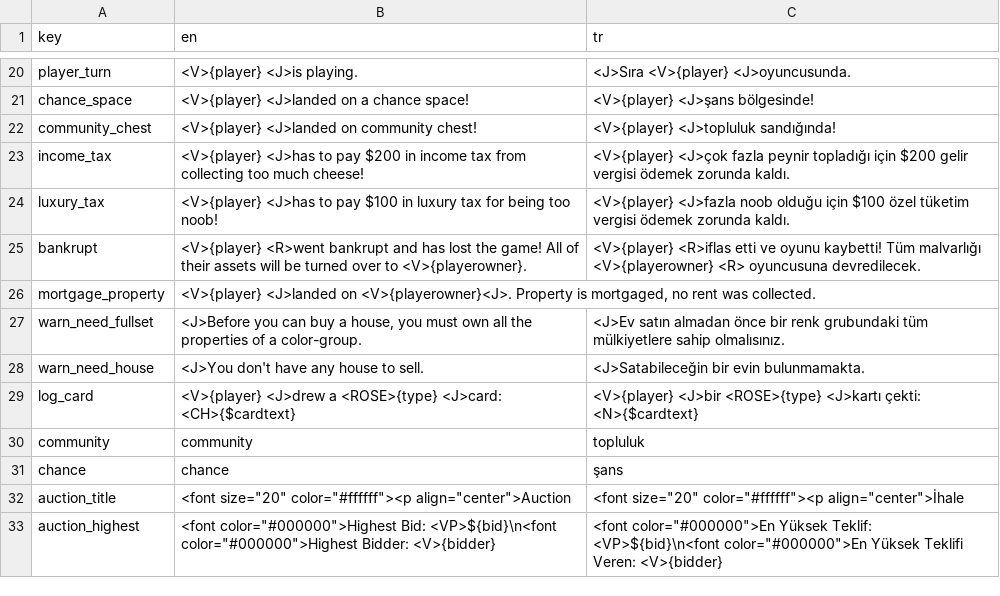
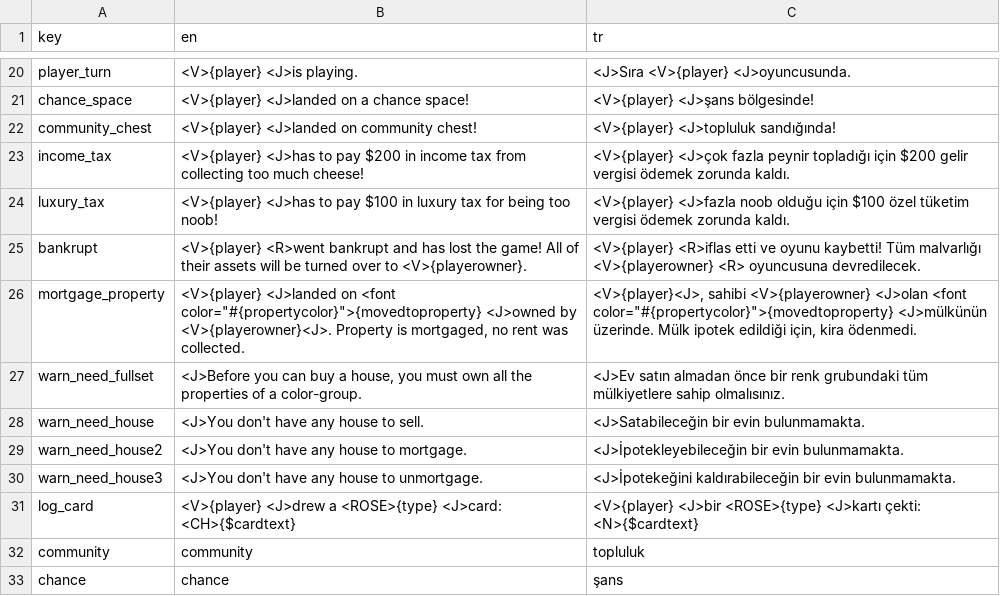
Before and after one commit to webninjasi/tfm-monopoly, a CSV file: tools/translations.csv, drawn as a sheet; only a part is shown, gaps mark what is left out; the shorter side is filled out with more unchanged rows.

Commit message:
Implement mortgage

```diff
--- a/tools/translations.csv
+++ b/tools/translations.csv
@@ -25,5 +25,7 @@ luxury_tax,<V>{player} <J>has to pay $100 in luxury tax for being too noob!,<V>{
 bankrupt,<V>{player} <R>went bankrupt and has lost the game! All of their assets will be turned over to <V>{playerowner}.,<V>{player} <R>iflas etti ve oyunu kaybetti! Tüm malvarlığı <V>{playerowner} <R> oyuncusuna devredilecek.
-mortgage_property,"<V>{player} <J>landed on <V>{playerowner}<J>. Property is mortgaged, no rent was collected.",
+mortgage_property,"<V>{player} <J>landed on <font color=""#{propertycolor}"">{movedtoproperty} <J>owned by <V>{playerowner}<J>. Property is mortgaged, no rent was collected.","<V>{player}<J>, sahibi <V>{playerowner} <J>olan <font color=""#{propertycolor}"">{movedtoproperty} <J>mülkünün üzerinde. Mülk ipotek edildiği için, kira ödenmedi."
 warn_need_fullset,"<J>Before you can buy a house, you must own all the properties of a color-group.",<J>Ev satın almadan önce bir renk grubundaki tüm mülkiyetlere sahip olmalısınız.
 warn_need_house,<J>You don't have any house to sell.,<J>Satabileceğin bir evin bulunmamakta.
+warn_need_house2,<J>You don't have any house to mortgage.,<J>İpotekleyebileceğin bir evin bulunmamakta.
+warn_need_house3,<J>You don't have any house to unmortgage.,<J>İpotekeğini kaldırabileceğin bir evin bulunmamakta.
 log_card,<V>{player} <J>drew a <ROSE>{type} <J>card: <CH>{$cardtext},<V>{player} <J>bir <ROSE>{type} <J>kartı çekti: <N>{$cardtext}
```
Also changed, not shown: 6 other files.
